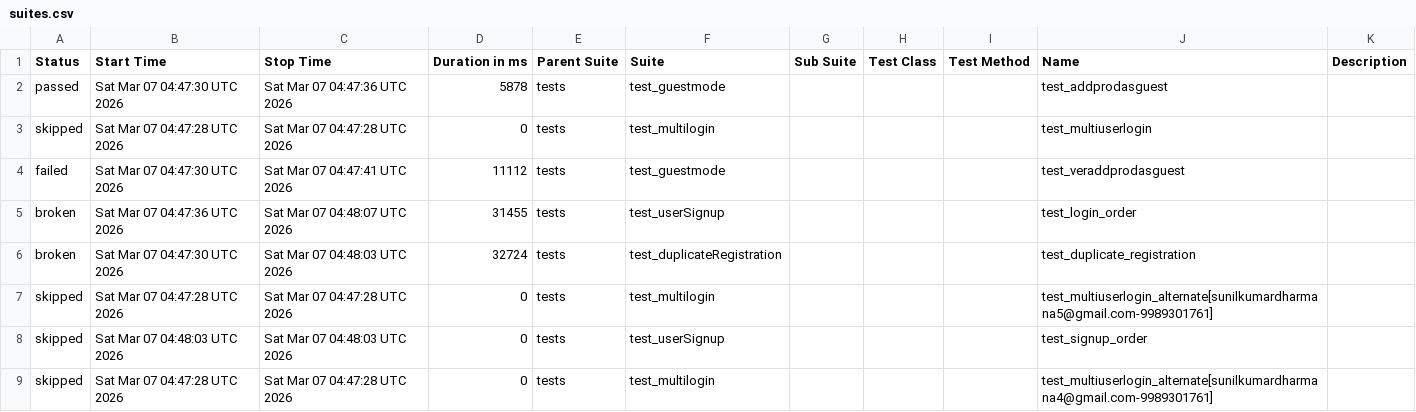
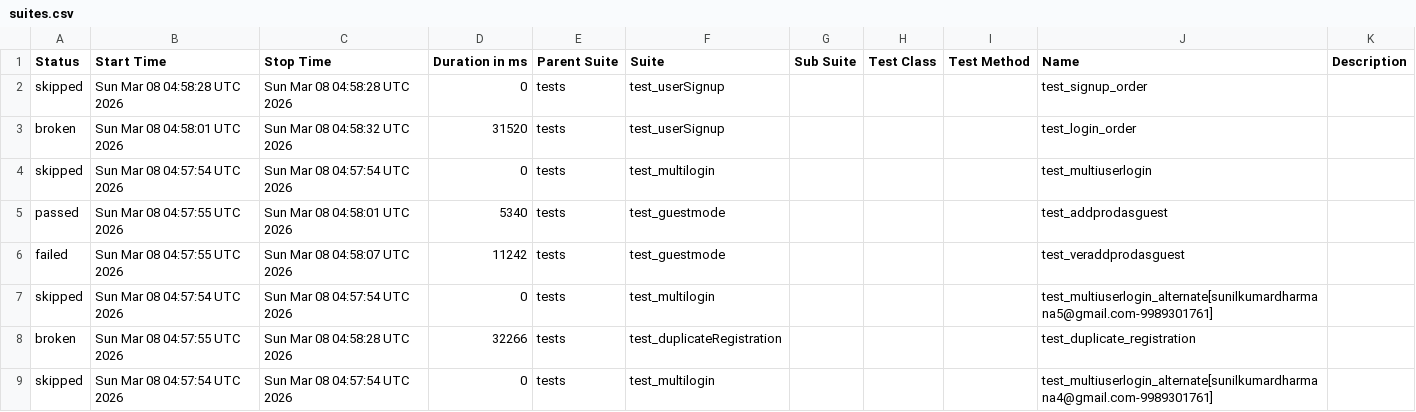
Before and after one commit to sunilkumardharmana24-afk/My_project, a CSV file: data/suites.csv, drawn as a sheet.

```diff
--- a/data/suites.csv
+++ b/data/suites.csv
@@ -1,9 +1,9 @@
 "Status","Start Time","Stop Time","Duration in ms","Parent Suite","Suite","Sub Suite","Test Class","Test Method","Name","Description"
-"passed","Sat Mar 07 04:47:30 UTC 2026","Sat Mar 07 04:47:36 UTC 2026","5878","tests","test_guestmode","","","","test_addprodasguest",""
-"skipped","Sat Mar 07 04:47:28 UTC 2026","Sat Mar 07 04:47:28 UTC 2026","0","tests","test_multilogin","","","","test_multiuserlogin",""
-"failed","Sat Mar 07 04:47:30 UTC 2026","Sat Mar 07 04:47:41 UTC 2026","11112","tests","test_guestmode","","","","test_veraddprodasguest",""
-"broken","Sat Mar 07 04:47:36 UTC 2026","Sat Mar 07 04:48:07 UTC 2026","31455","tests","test_userSignup","","","","test_login_order",""
-"broken","Sat Mar 07 04:47:30 UTC 2026","Sat Mar 07 04:48:03 UTC 2026","32724","tests","test_duplicateRegistration","","","","test_duplicate_registration",""
-"skipped","Sat Mar 07 04:47:28 UTC 2026","Sat Mar 07 04:47:28 UTC 2026","0","tests","test_multilogin","","","","test_multiuserlogin_alternate[sunilkumardharmana5@gmail.com-9989301761]",""
-"skipped","Sat Mar 07 04:48:03 UTC 2026","Sat Mar 07 04:48:03 UTC 2026","0","tests","test_userSignup","","","","test_signup_order",""
-"skipped","Sat Mar 07 04:47:28 UTC 2026","Sat Mar 07 04:47:28 UTC 2026","0","tests","test_multilogin","","","","test_multiuserlogin_alternate[sunilkumardharmana4@gmail.com-9989301761]",""
+"skipped","Sun Mar 08 04:58:28 UTC 2026","Sun Mar 08 04:58:28 UTC 2026","0","tests","test_userSignup","","","","test_signup_order",""
+"broken","Sun Mar 08 04:58:01 UTC 2026","Sun Mar 08 04:58:32 UTC 2026","31520","tests","test_userSignup","","","","test_login_order",""
+"skipped","Sun Mar 08 04:57:54 UTC 2026","Sun Mar 08 04:57:54 UTC 2026","0","tests","test_multilogin","","","","test_multiuserlogin",""
+"passed","Sun Mar 08 04:57:55 UTC 2026","Sun Mar 08 04:58:01 UTC 2026","5340","tests","test_guestmode","","","","test_addprodasguest",""
+"failed","Sun Mar 08 04:57:55 UTC 2026","Sun Mar 08 04:58:07 UTC 2026","11242","tests","test_guestmode","","","","test_veraddprodasguest",""
+"skipped","Sun Mar 08 04:57:54 UTC 2026","Sun Mar 08 04:57:54 UTC 2026","0","tests","test_multilogin","","","","test_multiuserlogin_alternate[sunilkumardharmana5@gmail.com-9989301761]",""
+"broken","Sun Mar 08 04:57:55 UTC 2026","Sun Mar 08 04:58:28 UTC 2026","32266","tests","test_duplicateRegistration","","","","test_duplicate_registration",""
+"skipped","Sun Mar 08 04:57:54 UTC 2026","Sun Mar 08 04:57:54 UTC 2026","0","tests","test_multilogin","","","","test_multiuserlogin_alternate[sunilkumardharmana4@gmail.com-9989301761]",""
```
Also changed, not shown: 52 other files.
